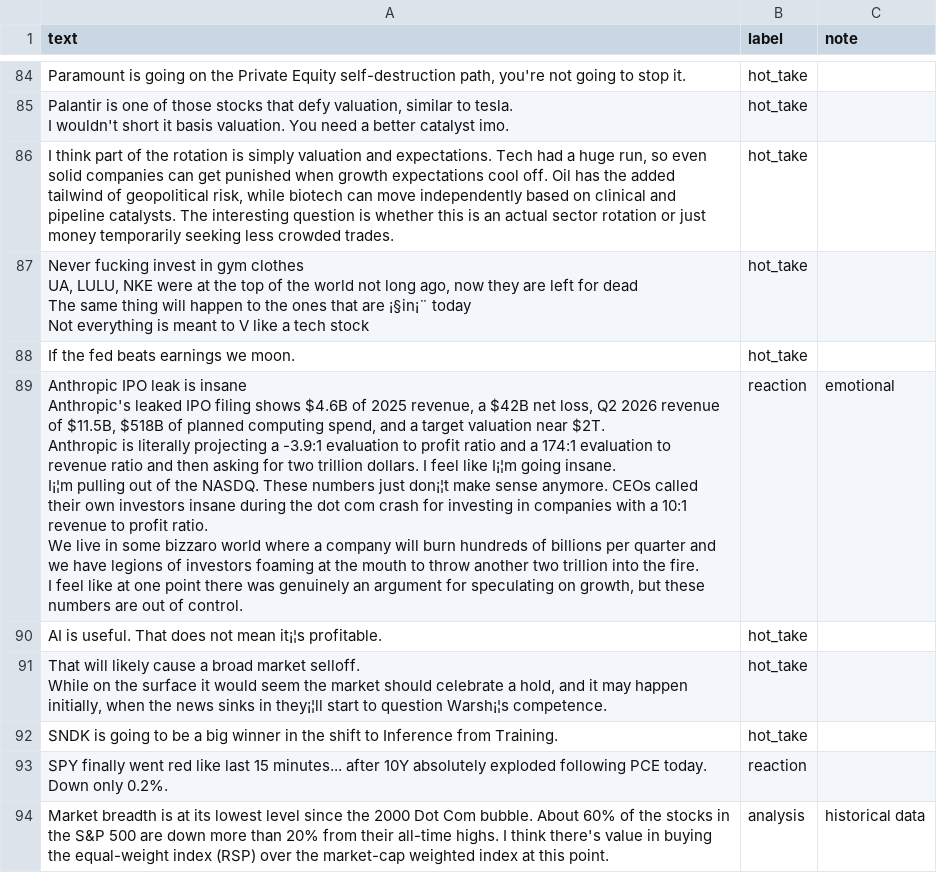
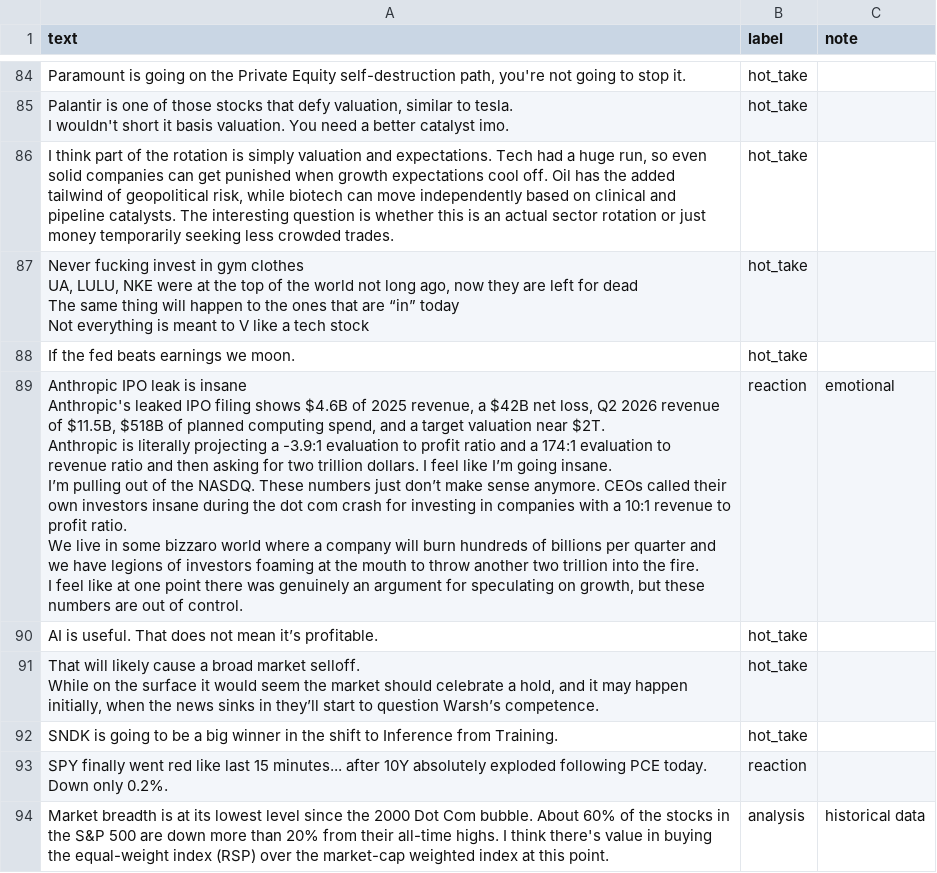
Before and after one commit to FaustineChen/ai201-project3-takemeter-starter-v2026, a CSV file: labels.csv, drawn as a sheet; only a part is shown, gaps mark what is left out; ↵ is a line break in a cell; the diff covers the shown part only; the diff names each change by its address in the sheet, - before the commit and + after, or states it on an @@ line.

```diff
--- a/labels.csv
+++ b/labels.csv
-A87 (text): …that are ¡§in¡¨ today ↵ Not…
+A87 (text): …that are “in” today ↵ Not…
-A89 (text): …feel like I¡¦m going insane. ↵ I¡¦m pulling out of the NASDQ. These numbers just don¡¦t make sense…
+A89 (text): …feel like I’m going insane. ↵ I’m pulling out of the NASDQ. These numbers just don’t make sense…
-A90 (text): …not mean it¡¦s profitable.
+A90 (text): …not mean it’s profitable.
-A91 (text): …sinks in they¡¦ll start to question Warsh¡¦s competence.
+A91 (text): …sinks in they’ll start to question Warsh’s competence.
```
Also changed, not shown: 57 edited cells elsewhere in this file, 4 other files.
